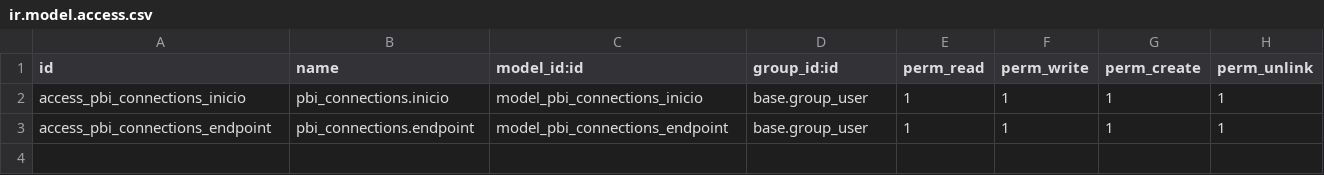
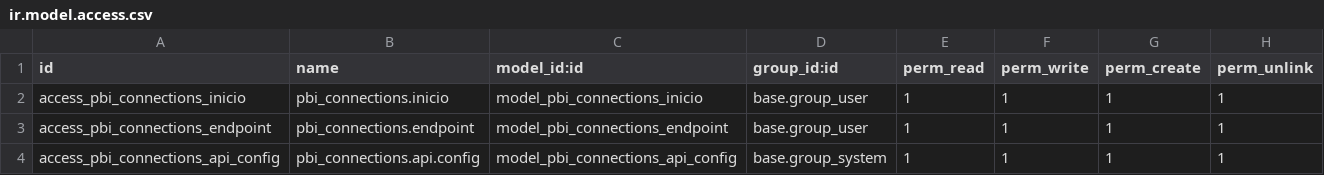
Before and after one commit to zoraendev/zoi.addons, a CSV file: cookoo/pbi_connections/security/ir.model.access.csv, drawn as a sheet; the diff names each change by its address in the sheet, - before the commit and + after, or states it on an @@ line.

Commit message:
feat: Enhance API configuration for Power BI integration with new models, views, and authentication improvements

```diff
--- a/cookoo/pbi_connections/security/ir.model.access.csv
+++ b/cookoo/pbi_connections/security/ir.model.access.csv
+row 4: access_pbi_connections_api_config | pbi_connections.api.config | model_pbi_connections_api_config | base.group_system | 1 | 1 | 1 | 1
```
Also changed, not shown: 10 other files.
